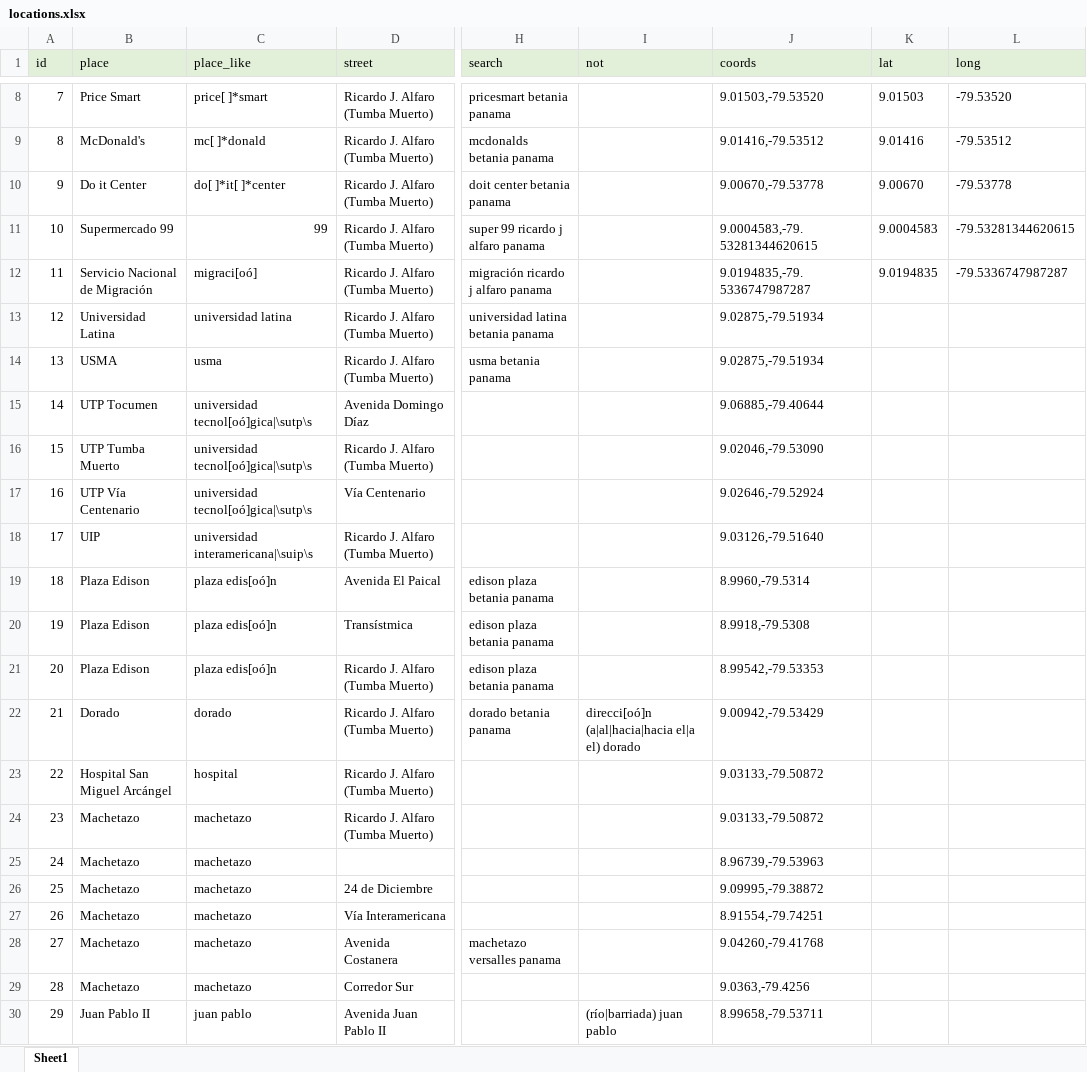
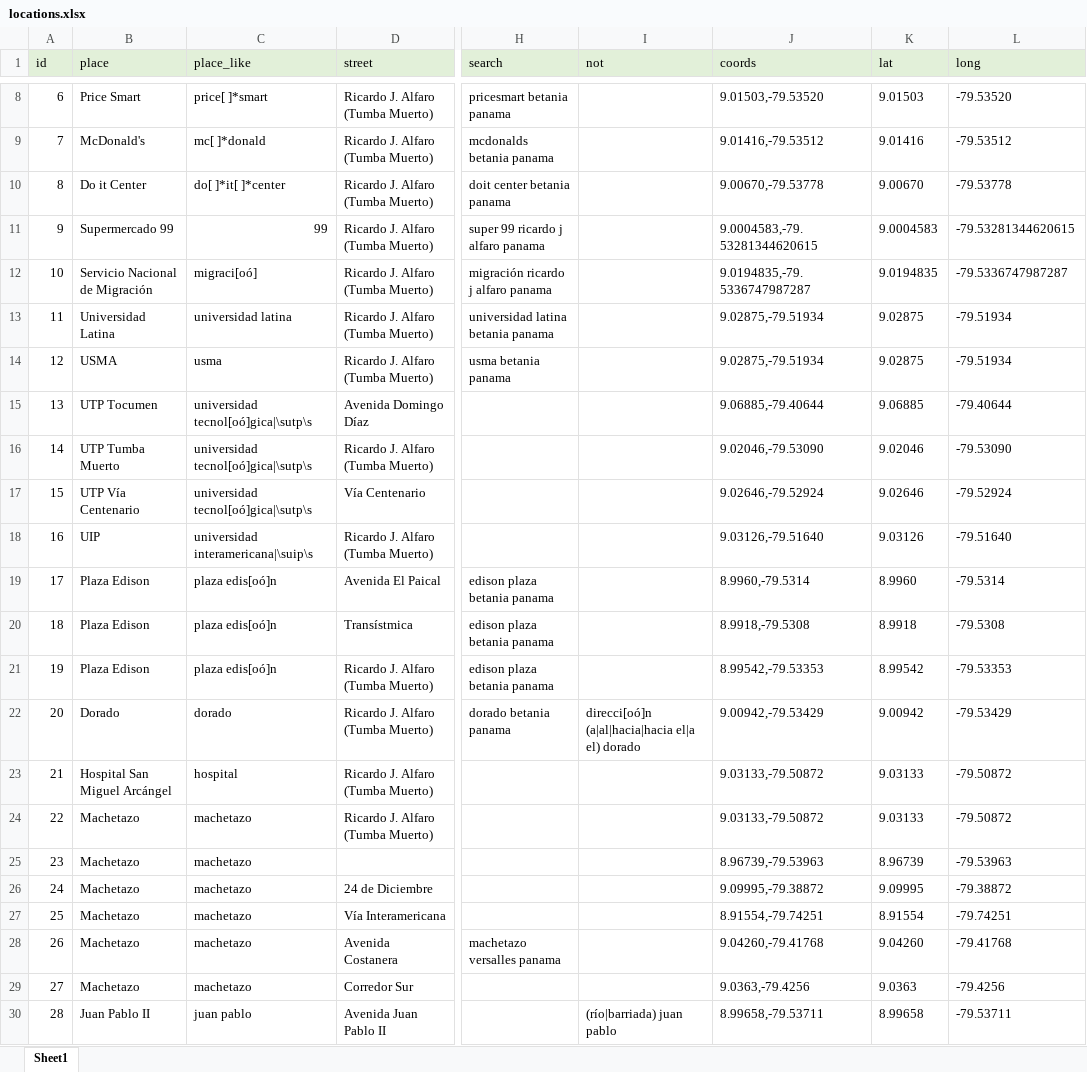
Before and after one commit to Liu-Lc/TwitterTraffic-Pty, an Excel workbook: locations.xlsx, sheet Sheet1, drawn as a sheet; only a part is shown, gaps mark what is left out; values as stored, in another font and other column widths than the file's, no borders; the diff covers the shown part only; the diff names each change by its address in the sheet, - before the commit and + after, or states it on an @@ line.

Commit message:
Added more locations and sql executed commands

```diff
--- a/locations.xlsx (sheet Sheet1)
+++ b/locations.xlsx (sheet Sheet1)
@@ column A (id) renumbered from row 2 down @@
-K13:K14 (lat): (empty)
+K13:K14 (lat): 9.02875
-L13:L14 (long): (empty)
+L13:L14 (long): -79.51934
-K15 (lat): (empty)
+K15 (lat): 9.06885
-L15 (long): (empty)
+L15 (long): -79.40644
-K16 (lat): (empty)
+K16 (lat): 9.02046
-L16 (long): (empty)
+L16 (long): -79.53090
-K17 (lat): (empty)
+K17 (lat): 9.02646
-L17 (long): (empty)
+L17 (long): -79.52924
-K18 (lat): (empty)
+K18 (lat): 9.03126
-L18 (long): (empty)
+L18 (long): -79.51640
-K19 (lat): (empty)
+K19 (lat): 8.9960
-L19 (long): (empty)
+L19 (long): -79.5314
-K20 (lat): (empty)
+K20 (lat): 8.9918
-L20 (long): (empty)
+L20 (long): -79.5308
-K21 (lat): (empty)
+K21 (lat): 8.99542
-L21 (long): (empty)
+L21 (long): -79.53353
-K22 (lat): (empty)
+K22 (lat): 9.00942
-L22 (long): (empty)
+L22 (long): -79.53429
-K23:K24 (lat): (empty)
+K23:K24 (lat): 9.03133
-L23:L24 (long): (empty)
+L23:L24 (long): -79.50872
-K25 (lat): (empty)
+K25 (lat): 8.96739
-L25 (long): (empty)
+L25 (long): -79.53963
-K26 (lat): (empty)
+K26 (lat): 9.09995
-L26 (long): (empty)
+L26 (long): -79.38872
-K27 (lat): (empty)
+K27 (lat): 8.91554
-L27 (long): (empty)
+L27 (long): -79.74251
-K28 (lat): (empty)
+K28 (lat): 9.04260
-L28 (long): (empty)
+L28 (long): -79.41768
-K29 (lat): (empty)
+K29 (lat): 9.0363
-L29 (long): (empty)
+L29 (long): -79.4256
-K30 (lat): (empty)
+K30 (lat): 8.99658
-L30 (long): (empty)
+L30 (long): -79.53711
```
Also changed, not shown: 8 edited cells elsewhere in this sheet, 2 other files.
